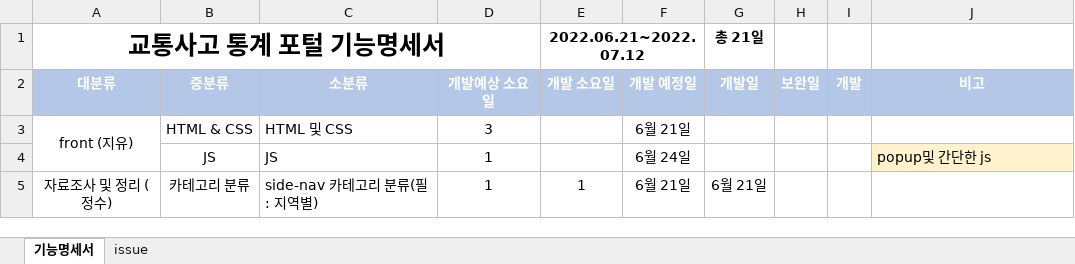
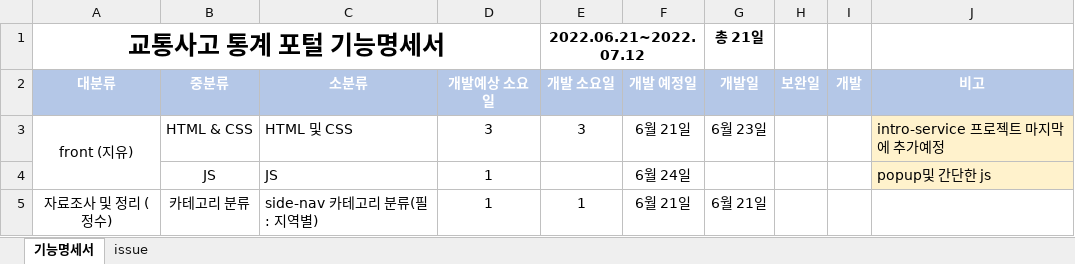
Before and after one commit to Traffic-Accident-Analysis-Project/VIEW, an Excel workbook: 교사팀_기능명세서.xlsx, sheet 기능명세서, drawn as a sheet; only a part is shown; values as stored, in another font and other column widths than the file's, no borders; the diff names each change by its address in the sheet, - before the commit and + after, or states it on an @@ line.

Commit message:
fix stopu 기능명세서 수정

```diff
--- a/교사팀_기능명세서.xlsx (sheet 기능명세서)
+++ b/교사팀_기능명세서.xlsx (sheet 기능명세서)
-E3 (2022.06.21~2022.07.12): (empty)
+E3 (2022.06.21~2022.07.12): 3
-G3 (총 21일): (empty)
+G3 (총 21일): 6월 23일
-J3: (empty)
+J3: intro-service 프로젝트 마지막에 추가예정
-J3 fill: none
+J3 fill: #FFF2CC
```
Also changed, not shown: sheet issue.
